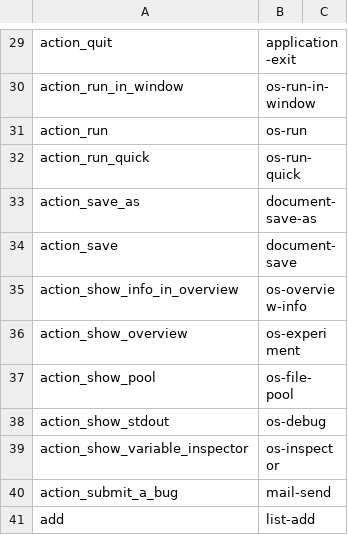
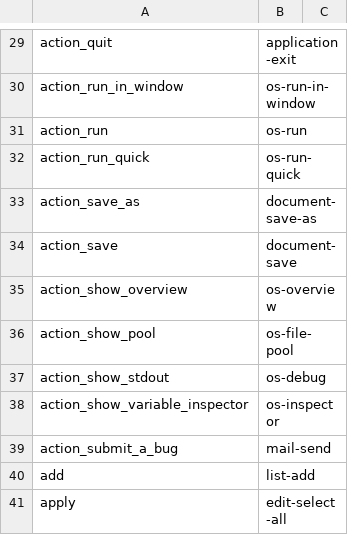
Before and after one commit to open-cogsci/OpenSesame, a CSV file: resources/theme/default/icon_map.csv, drawn as a sheet; only a part is shown, gaps mark what is left out; the shorter side is filled out with more unchanged rows.

Commit message:
Add show-overview-area action to toolbar and improve icon

```diff
--- a/resources/theme/default/icon_map.csv
+++ b/resources/theme/default/icon_map.csv
@@ -34,4 +34,3 @@ action_save_as,document-save-as,
 action_save,document-save,
-action_show_info_in_overview,os-overview-info,
-action_show_overview,os-experiment,
+action_show_overview,os-overview,
 action_show_pool,os-file-pool,
```
Also changed, not shown: 3 other files.
